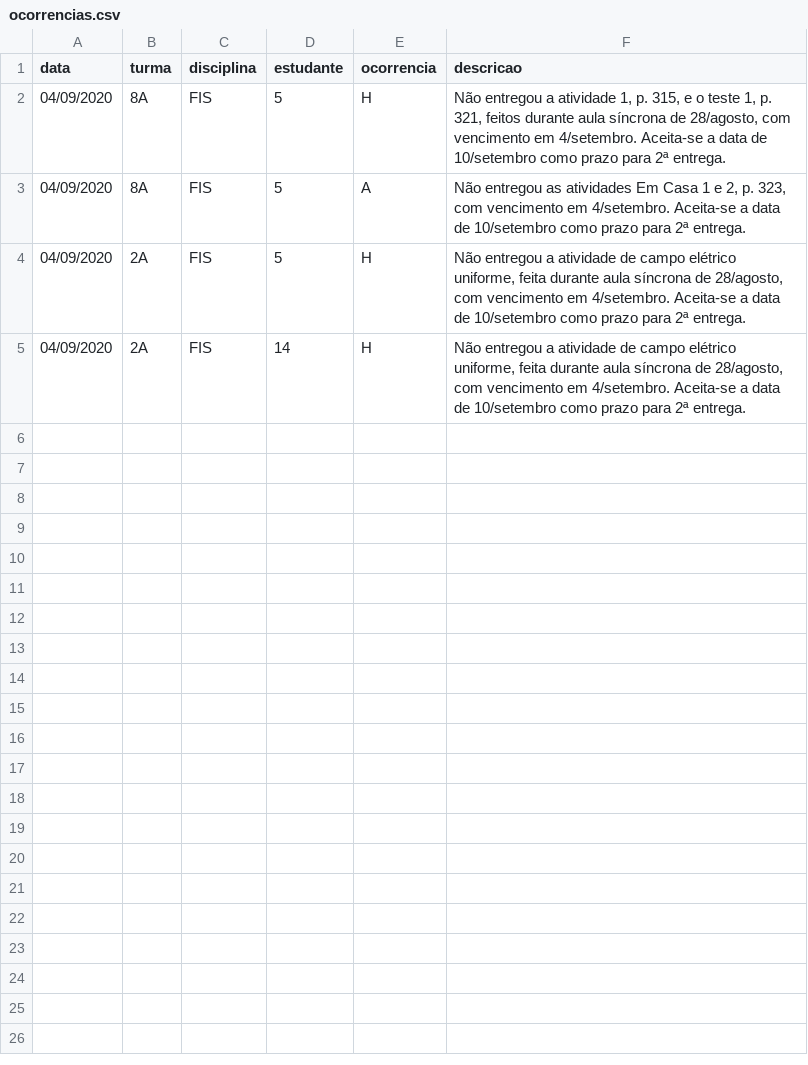
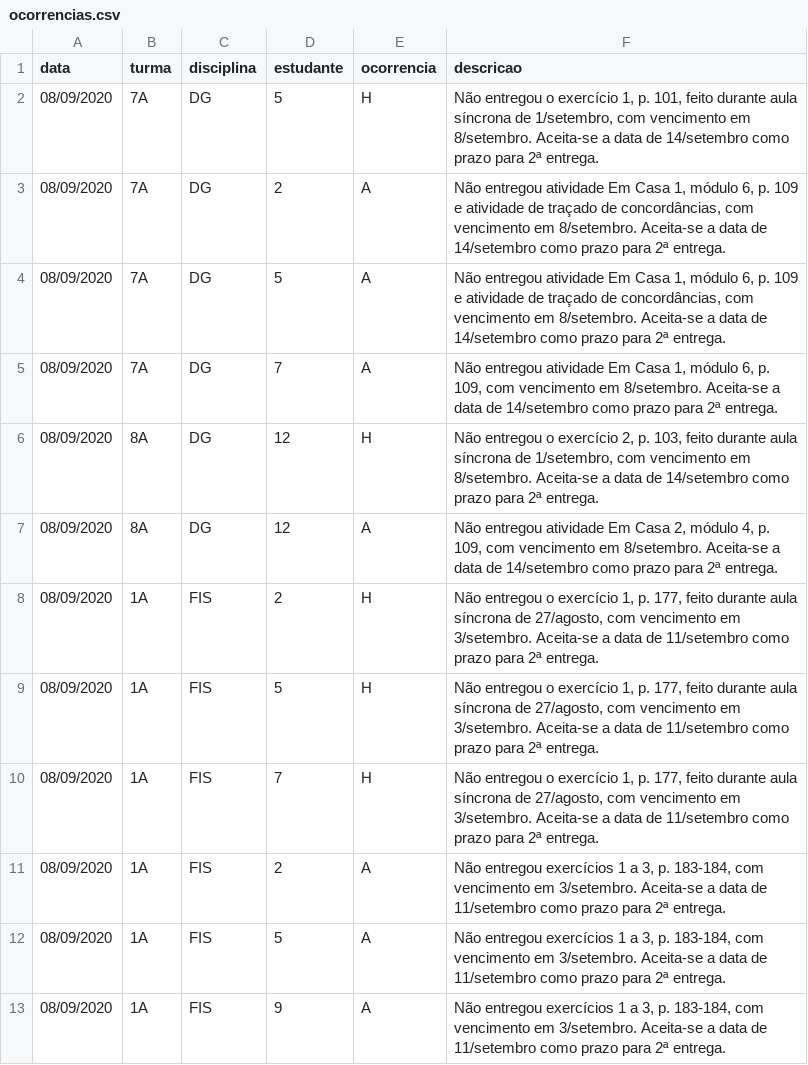
Before and after one commit to pbittencourt/scripts, a CSV file: notas_online/ocorrencias.csv, drawn as a sheet.

Commit message:
ocorrências de 8/setembro

```diff
--- a/notas_online/ocorrencias.csv
+++ b/notas_online/ocorrencias.csv
@@ -1,5 +1,13 @@
 data,turma,disciplina,estudante,ocorrencia,descricao
-04/09/2020,8A,FIS,5,H,"Não entregou a atividade 1, p. 315, e o teste 1, p. 321, feitos durante aula síncrona de 28/agosto, com vencimento em 4/setembro. Aceita-se a data de 10/setembro como prazo para 2ª entrega."
-04/09/2020,8A,FIS,5,A,"Não entregou as atividades Em Casa 1 e 2, p. 323, com vencimento em 4/setembro. Aceita-se a data de 10/setembro como prazo para 2ª entrega."
-04/09/2020,2A,FIS,5,H,"Não entregou a atividade de campo elétrico uniforme, feita durante aula síncrona de 28/agosto, com vencimento em 4/setembro. Aceita-se a data de 10/setembro como prazo para 2ª entrega."
-04/09/2020,2A,FIS,14,H,"Não entregou a atividade de campo elétrico uniforme, feita durante aula síncrona de 28/agosto, com vencimento em 4/setembro. Aceita-se a data de 10/setembro como prazo para 2ª entrega."
+08/09/2020,7A,DG,5,H,"Não entregou o exercício 1, p. 101, feito durante aula síncrona de 1/setembro, com vencimento em 8/setembro. Aceita-se a data de 14/setembro como prazo para 2ª entrega."
+08/09/2020,7A,DG,2,A,"Não entregou atividade Em Casa 1, módulo 6, p. 109 e atividade de traçado de concordâncias, com vencimento em 8/setembro. Aceita-se a data de 14/setembro como prazo para 2ª entrega."
+08/09/2020,7A,DG,5,A,"Não entregou atividade Em Casa 1, módulo 6, p. 109 e atividade de traçado de concordâncias, com vencimento em 8/setembro. Aceita-se a data de 14/setembro como prazo para 2ª entrega."
+08/09/2020,7A,DG,7,A,"Não entregou atividade Em Casa 1, módulo 6, p. 109, com vencimento em 8/setembro. Aceita-se a data de 14/setembro como prazo para 2ª entrega."
+08/09/2020,8A,DG,12,H,"Não entregou o exercício 2, p. 103, feito durante aula síncrona de 1/setembro, com vencimento em 8/setembro. Aceita-se a data de 14/setembro como prazo para 2ª entrega."
+08/09/2020,8A,DG,12,A,"Não entregou atividade Em Casa 2, módulo 4, p. 109, com vencimento em 8/setembro. Aceita-se a data de 14/setembro como prazo para 2ª entrega."
+08/09/2020,1A,FIS,2,H,"Não entregou o exercício 1, p. 177, feito durante aula síncrona de 27/agosto, com vencimento em 3/setembro. Aceita-se a data de 11/setembro como prazo para 2ª entrega."
+08/09/2020,1A,FIS,5,H,"Não entregou o exercício 1, p. 177, feito durante aula síncrona de 27/agosto, com vencimento em 3/setembro. Aceita-se a data de 11/setembro como prazo para 2ª entrega."
+08/09/2020,1A,FIS,7,H,"Não entregou o exercício 1, p. 177, feito durante aula síncrona de 27/agosto, com vencimento em 3/setembro. Aceita-se a data de 11/setembro como prazo para 2ª entrega."
+08/09/2020,1A,FIS,2,A,"Não entregou exercícios 1 a 3, p. 183-184, com vencimento em 3/setembro. Aceita-se a data de 11/setembro como prazo para 2ª entrega."
+08/09/2020,1A,FIS,5,A,"Não entregou exercícios 1 a 3, p. 183-184, com vencimento em 3/setembro. Aceita-se a data de 11/setembro como prazo para 2ª entrega."
+08/09/2020,1A,FIS,9,A,"Não entregou exercícios 1 a 3, p. 183-184, com vencimento em 3/setembro. Aceita-se a data de 11/setembro como prazo para 2ª entrega."
```
